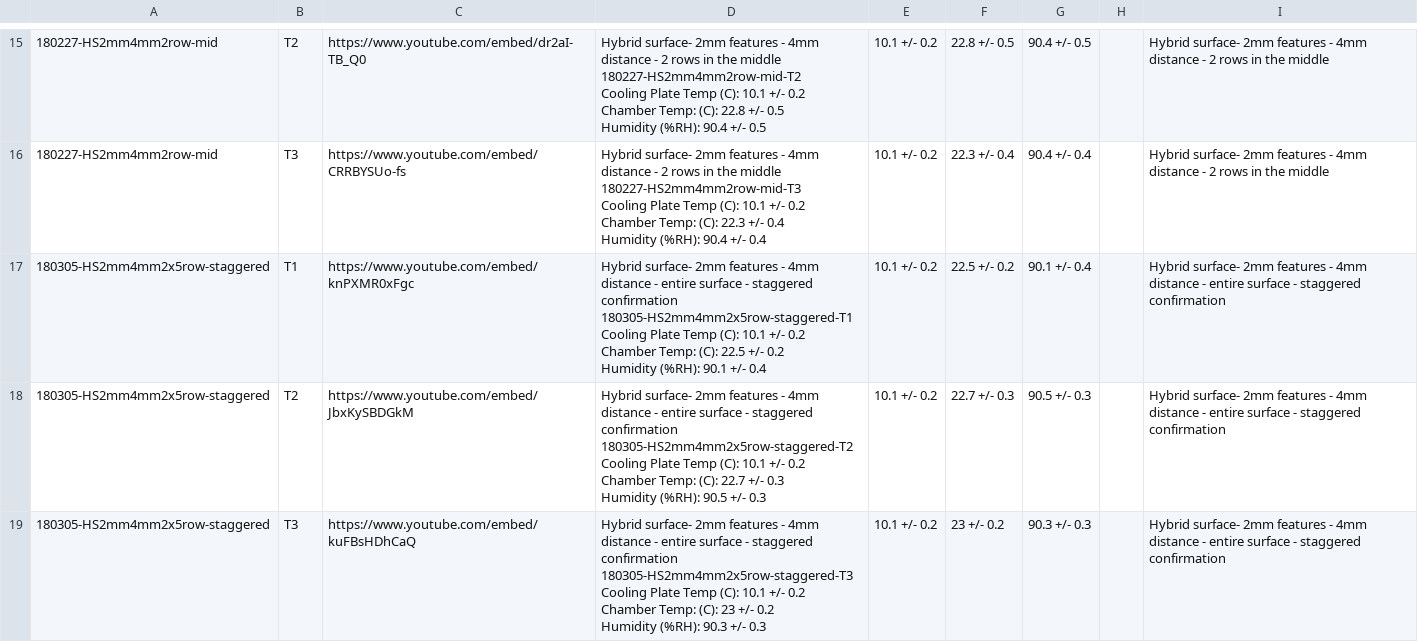
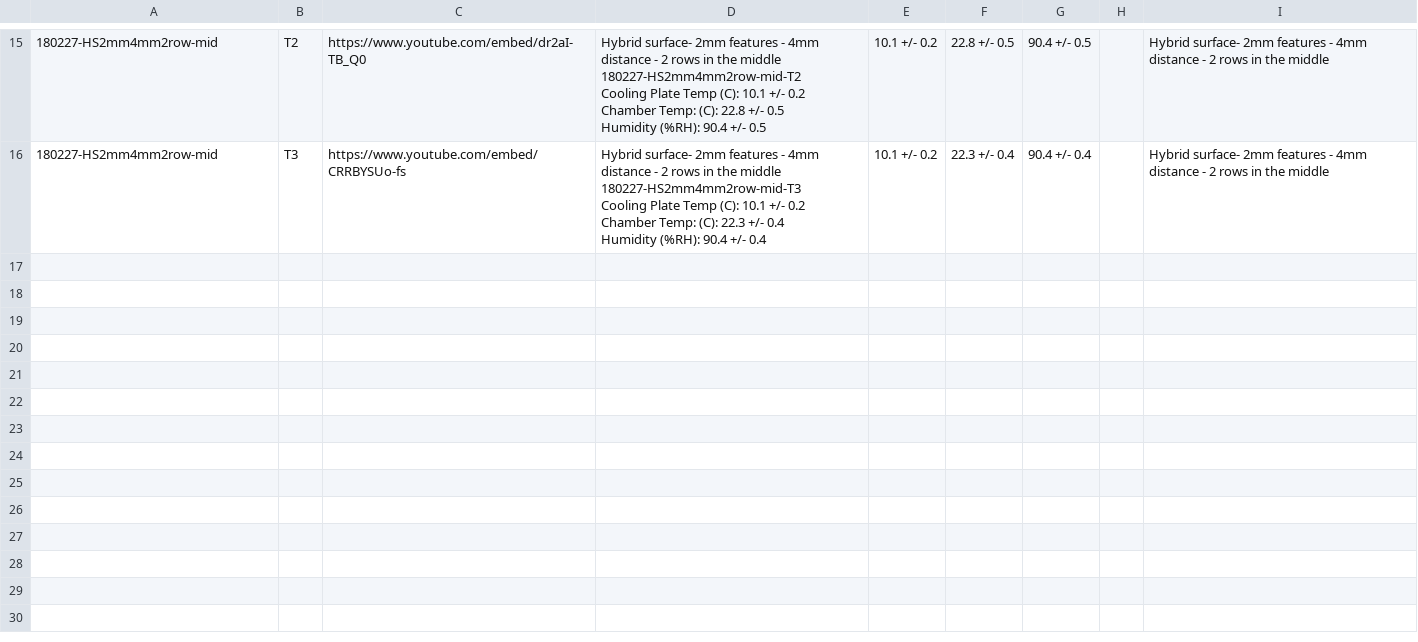
Before and after one commit to illyanyc/cuny_dropwise_cond_experiments, a CSV file: videos.csv, drawn as a sheet; only a part is shown, gaps mark what is left out; ↵ is a line break in a cell; the diff covers the shown part only; the diff names each change by its address in the sheet, - before the commit and + after, or states it on an @@ line.

Commit message:
Updated experimental results

```diff
--- a/videos.csv
+++ b/videos.csv
-row 17: 180305-HS2mm4mm2x5row-staggered | T1 | https://www.youtube.com/embed/knPXMR0xFgc | Hybrid surface- 2mm features - 4mm distance - entire surface - staggered confirmation ↵ 180305-HS2mm4mm2x5row-staggered-T1 ↵ Cooling Plate Temp (C): 10.1 +/- 0.2 ↵ Chamber Temp: (C): 22.5 +/- 0.2 ↵ Humidity (%RH): 90.1 +/- 0.4 | 10.1 +/- 0.2 | 22.5 +/- 0.2 | 90.1 +/- 0.4 |  | Hybrid surface- 2mm features - 4mm distance - entire surface - staggered confirmation
-row 18: 180305-HS2mm4mm2x5row-staggered | T2 | https://www.youtube.com/embed/JbxKySBDGkM | Hybrid surface- 2mm features - 4mm distance - entire surface - staggered confirmation ↵ 180305-HS2mm4mm2x5row-staggered-T2 ↵ Cooling Plate Temp (C): 10.1 +/- 0.2 ↵ Chamber Temp: (C): 22.7 +/- 0.3 ↵ Humidity (%RH): 90.5 +/- 0.3 | 10.1 +/- 0.2 | 22.7 +/- 0.3 | 90.5 +/- 0.3 |  | Hybrid surface- 2mm features - 4mm distance - entire surface - staggered confirmation
-row 19: 180305-HS2mm4mm2x5row-staggered | T3 | https://www.youtube.com/embed/kuFBsHDhCaQ | Hybrid surface- 2mm features - 4mm distance - entire surface - staggered confirmation ↵ 180305-HS2mm4mm2x5row-staggered-T3 ↵ Cooling Plate Temp (C): 10.1 +/- 0.2 ↵ Chamber Temp: (C): 23 +/- 0.2 ↵ Humidity (%RH): 90.3 +/- 0.3 | 10.1 +/- 0.2 | 23 +/- 0.2 | 90.3 +/- 0.3 |  | Hybrid surface- 2mm features - 4mm distance - entire surface - staggered confirmation
```
Also changed, not shown: 3 removed rows elsewhere in this file.
